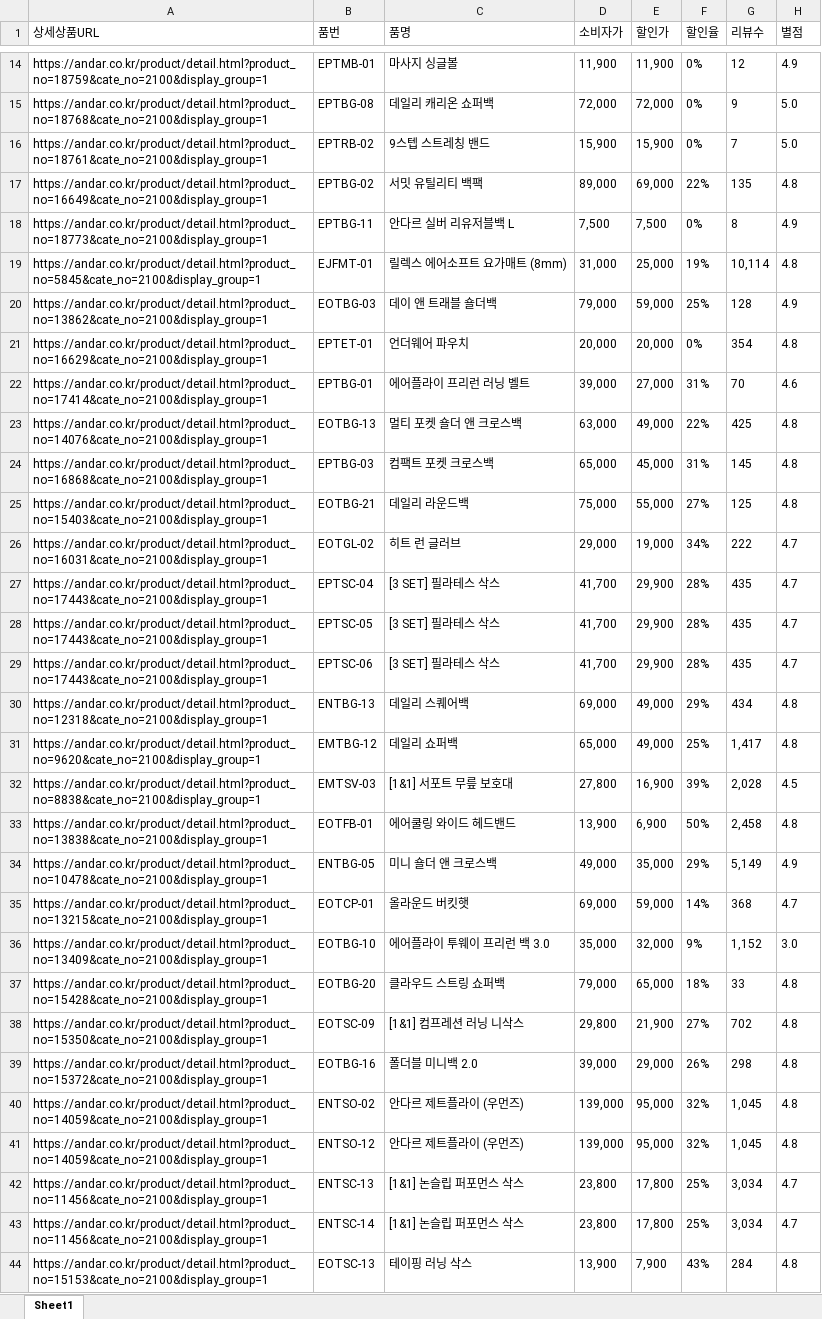
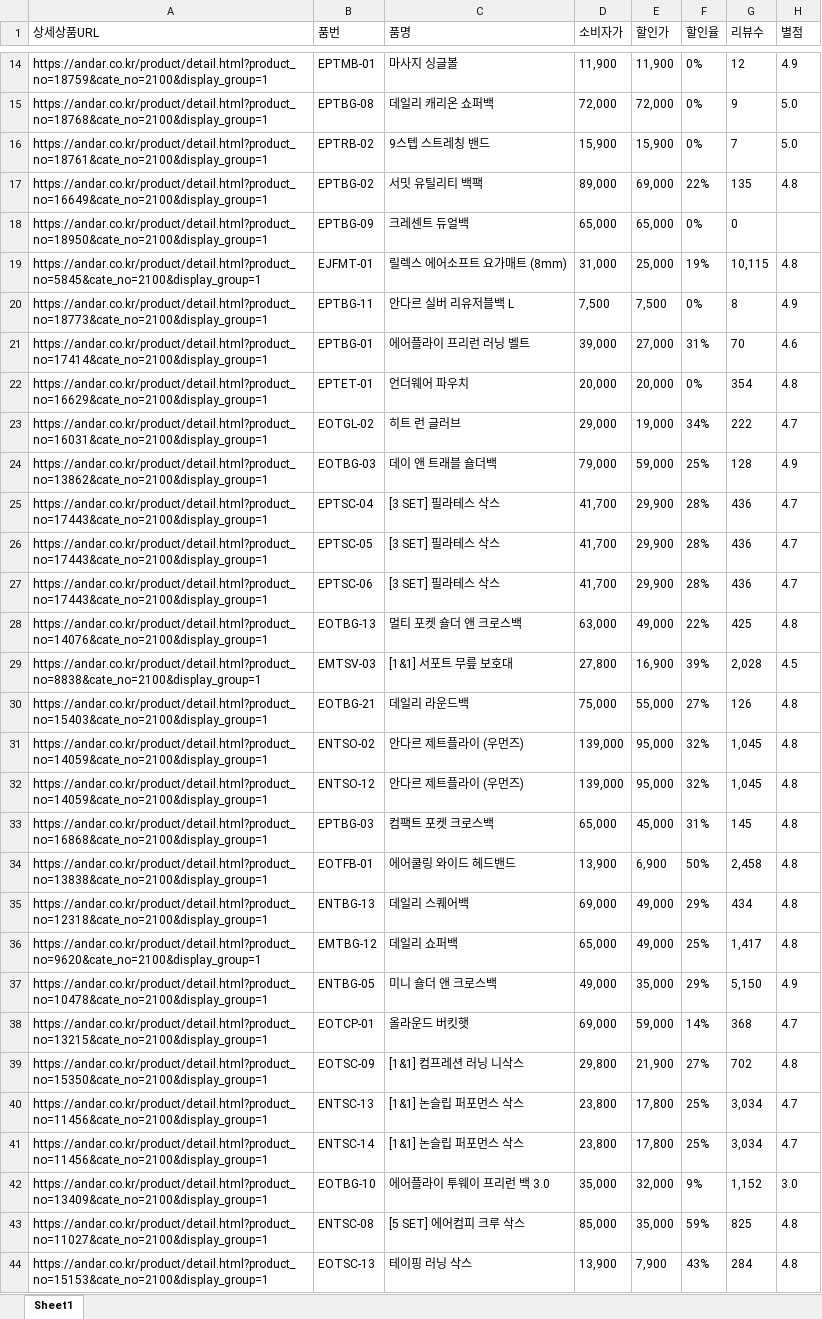
Before and after one commit to yupee-pretty/andar-scrape, an Excel workbook: results/andar_할인율모니터링_20260922.xlsx, sheet Sheet1, drawn as a sheet; only a part is shown, gaps mark what is left out; values as stored, in another font and other column widths than the file's, no borders; removed rows and columns are numbered as before the commit, all else as after; the diff covers the shown part only; the diff names each change by its address in the sheet, - before the commit and + after, or states it on an @@ line.

```diff
--- a/results/andar_할인율모니터링_20260922.xlsx (sheet Sheet1)
+++ b/results/andar_할인율모니터링_20260922.xlsx (sheet Sheet1)
@@ row 175 moved to row 18: https://andar.co.kr/product/detail.html?… @@
+row 19: https://andar.co.kr/product/detail.html?product_no=5845&cate_no=2100&display_group=1 | EJFMT-01 | 릴렉스 에어소프트 요가매트 (8mm) | 31,000 | 25,000 | 19% | 10,115 | 4.8
-row 19: https://andar.co.kr/product/detail.html?product_no=5845&cate_no=2100&display_group=1 | EJFMT-01 | 릴렉스 에어소프트 요가매트 (8mm) | 31,000 | 25,000 | 19% | 10,114 | 4.8
@@ row 22 moved to row 21: https://andar.co.kr/product/detail.html?… @@
@@ row 21 moved to row 22: https://andar.co.kr/product/detail.html?… @@
@@ row 26 moved to row 23: https://andar.co.kr/product/detail.html?… @@
+row 25: https://andar.co.kr/product/detail.html?product_no=17443&cate_no=2100&display_group=1 | EPTSC-04 | [3 SET] 필라테스 삭스 | 41,700 | 29,900 | 28% | 436 | 4.7
+row 26: https://andar.co.kr/product/detail.html?product_no=17443&cate_no=2100&display_group=1 | EPTSC-05 | [3 SET] 필라테스 삭스 | 41,700 | 29,900 | 28% | 436 | 4.7
+row 27: https://andar.co.kr/product/detail.html?product_no=17443&cate_no=2100&display_group=1 | EPTSC-06 | [3 SET] 필라테스 삭스 | 41,700 | 29,900 | 28% | 436 | 4.7
@@ row 32 moved to row 29: https://andar.co.kr/product/detail.html?… @@
+row 30: https://andar.co.kr/product/detail.html?product_no=15403&cate_no=2100&display_group=1 | EOTBG-21 | 데일리 라운드백 | 75,000 | 55,000 | 27% | 126 | 4.8
@@ row 40 moved to row 31: https://andar.co.kr/product/detail.html?… @@
@@ row 41 moved to row 32: https://andar.co.kr/product/detail.html?… @@
-row 25: https://andar.co.kr/product/detail.html?product_no=15403&cate_no=2100&display_group=1 | EOTBG-21 | 데일리 라운드백 | 75,000 | 55,000 | 27% | 125 | 4.8
-row 27: https://andar.co.kr/product/detail.html?product_no=17443&cate_no=2100&display_group=1 | EPTSC-04 | [3 SET] 필라테스 삭스 | 41,700 | 29,900 | 28% | 435 | 4.7
-row 28: https://andar.co.kr/product/detail.html?product_no=17443&cate_no=2100&display_group=1 | EPTSC-05 | [3 SET] 필라테스 삭스 | 41,700 | 29,900 | 28% | 435 | 4.7
-row 29: https://andar.co.kr/product/detail.html?product_no=17443&cate_no=2100&display_group=1 | EPTSC-06 | [3 SET] 필라테스 삭스 | 41,700 | 29,900 | 28% | 435 | 4.7
@@ row 33 moved to row 34: https://andar.co.kr/product/detail.html?… @@
-G37 (리뷰수): 5,149
+G37 (리뷰수): 5,150
@@ row 37 moved to row 52: https://andar.co.kr/product/detail.html?… @@
-row 39: https://andar.co.kr/product/detail.html?product_no=15372&cate_no=2100&display_group=1 | EOTBG-16 | 폴더블 미니백 2.0 | 39,000 | 29,000 | 26% | 298 | 4.8
@@ row 36 moved to row 42: https://andar.co.kr/product/detail.html?… @@
+row 43: https://andar.co.kr/product/detail.html?product_no=11027&cate_no=2100&display_group=1 | ENTSC-08 | [5 SET] 에어컴피 크루 삭스 | 85,000 | 35,000 | 59% | 825 | 4.8
```
Also changed, not shown: 8 added rows, 9 removed rows, 63 moved rows and 4 edited cells elsewhere in this sheet.
